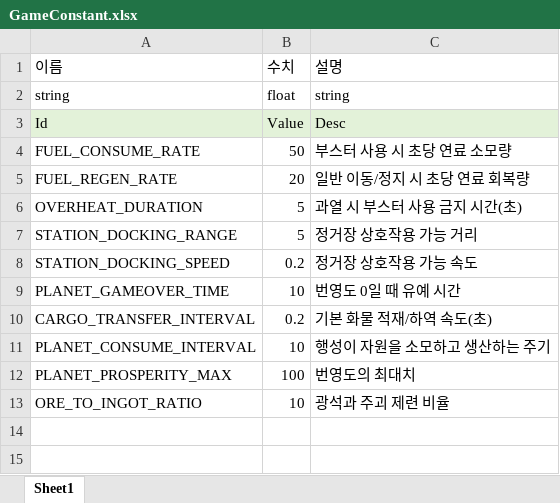
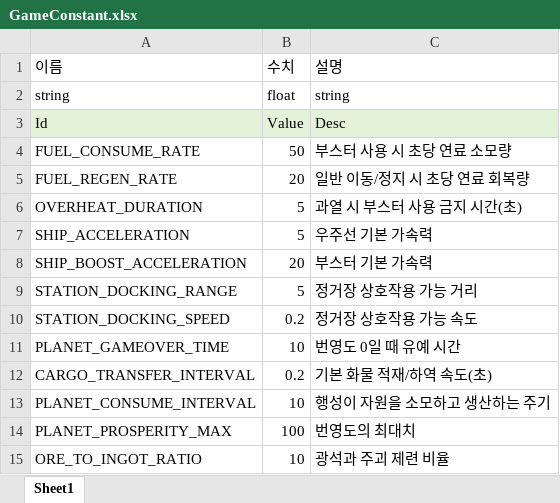
Before and after one commit to iThing1/Unity_2DMiniProject, an Excel workbook: JsonConverter/ExcelFiles/GameConstant.xlsx, sheet Sheet1, drawn as a sheet; values as stored, in another font and other column widths than the file's, no borders; the diff names each change by its address in the sheet, - before the commit and + after, or states it on an @@ line.

```diff
--- a/JsonConverter/ExcelFiles/GameConstant.xlsx (sheet Sheet1)
+++ b/JsonConverter/ExcelFiles/GameConstant.xlsx (sheet Sheet1)
+row 7: SHIP_ACCELERATION | 5 | 우주선 기본 가속력
+row 8: SHIP_BOOST_ACCELERATION | 20 | 부스터 기본 가속력
```
Also changed, not shown: 26 other files.
